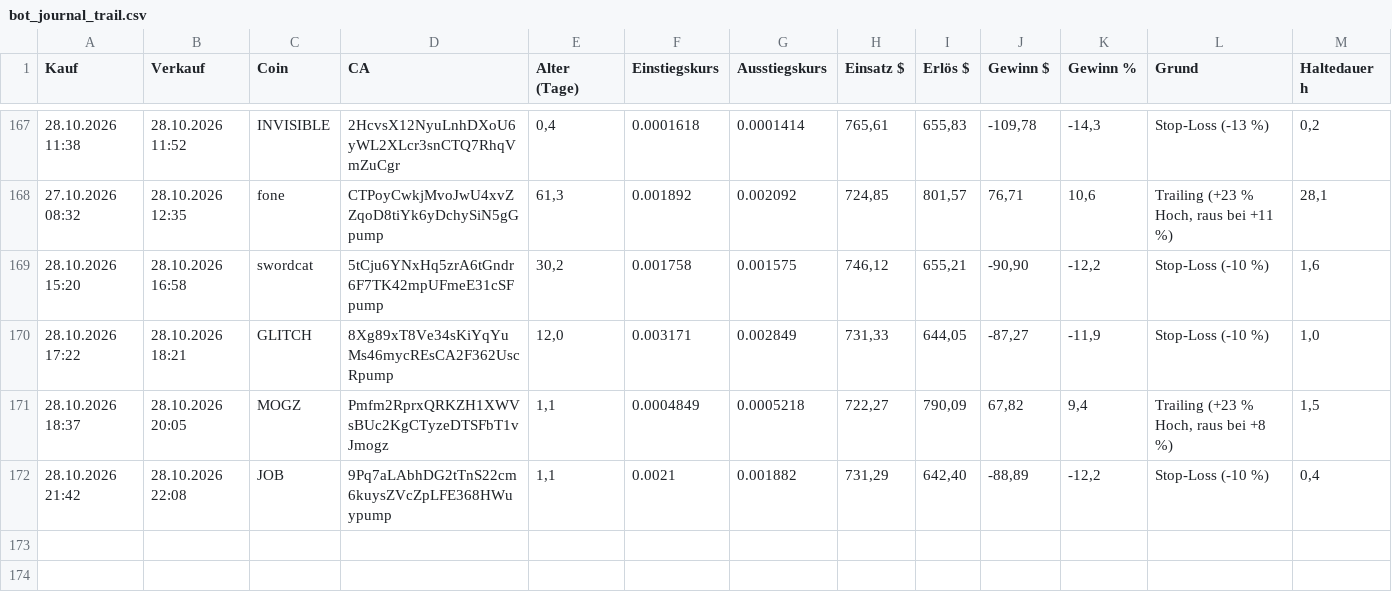
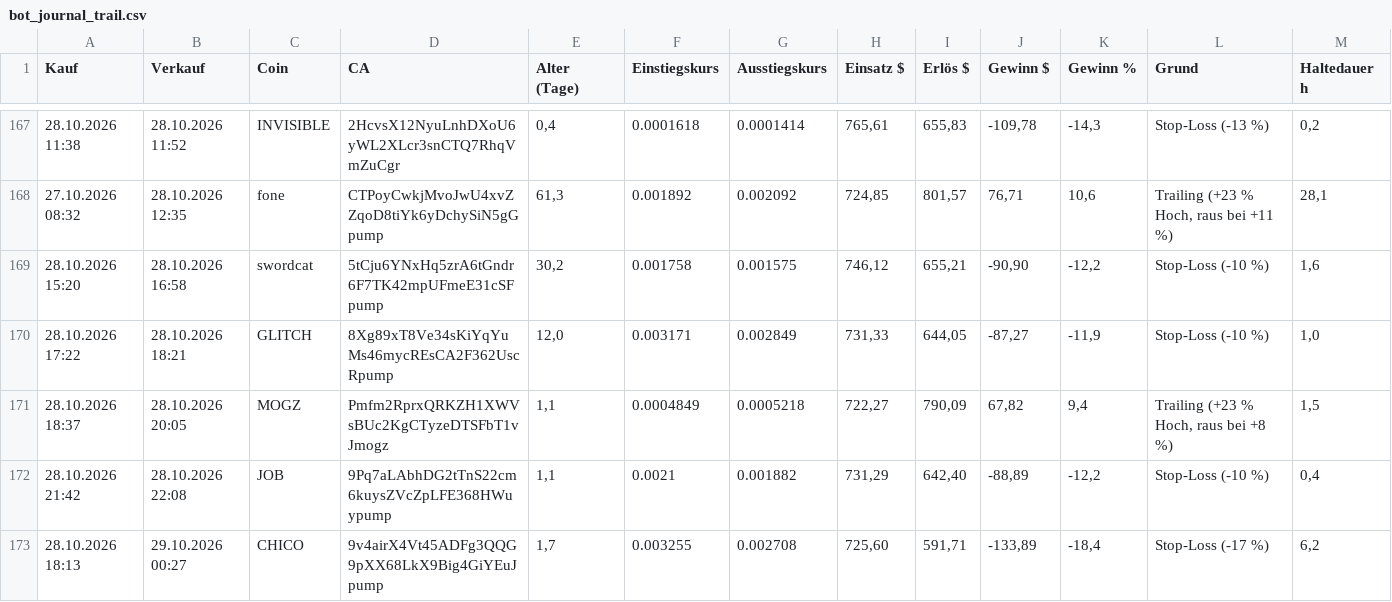
Before and after one commit to Derg83/fomo-bot, a CSV file: bot_journal_trail.csv, drawn as a sheet; only a part is shown, gaps mark what is left out.

```diff
--- a/bot_journal_trail.csv
+++ b/bot_journal_trail.csv
@@ -172 +172,2 @@
 28.10.2026 21:42;28.10.2026 22:08;JOB;9Pq7aLAbhDG2tTnS22cm6kuysZVcZpLFE368HWuypump;1,1;0.0021;0.001882;731,29;642,40;-88,89;-12,2;Stop-Loss (-10 %);0,4
+28.10.2026 18:13;29.10.2026 00:27;CHICO;9v4airX4Vt45ADFg3QQG9pXX68LkX9Big4GiYEuJpump;1,7;0.003255;0.002708;725,60;591,71;-133,89;-18,4;Stop-Loss (-17 %);6,2
```
Also changed, not shown: bot_journal_alle.csv, 8 other files.
